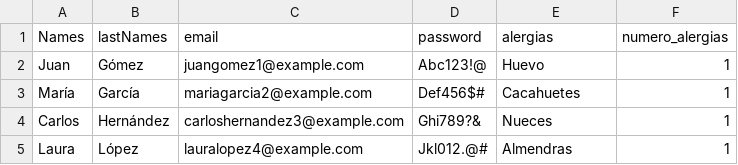
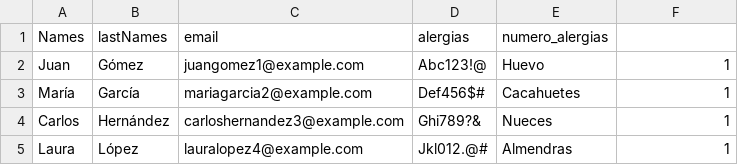
Before and after one commit to arrrnold/reporte-alergias, a CSV file: usuarios.csv, drawn as a sheet; only a part is shown.

Commit message:
usuarios sin columna de password

```diff
--- a/usuarios.csv
+++ b/usuarios.csv
@@ -1,2 +1,2 @@
-Names;lastNames;email;password;alergias;numero_alergias
+Names;lastNames;email;alergias;numero_alergias
 Juan;Gómez;juangomez1@example.com;Abc123!@;Huevo;1
```
